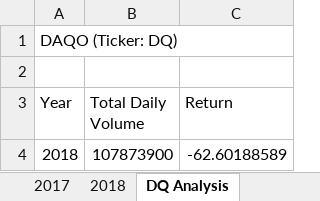
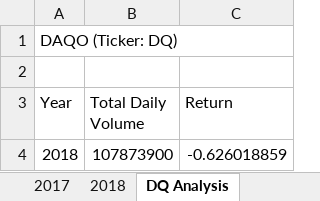
Before and after one commit to efrenbernal90/stock-analysis, an Excel workbook: green_stocks.xlsm, sheet DQ Analysis, drawn as a sheet; values as stored, in another font and other column widths than the file's, no borders; charts and pictures not drawn; the diff names each change by its address in the sheet, - before the commit and + after, or states it on an @@ line.

```diff
--- a/green_stocks.xlsm (sheet DQ Analysis)
+++ b/green_stocks.xlsm (sheet DQ Analysis)
-C4 (Return): -62.60188589
+C4 (Return): -0.626018859
```
Also changed, not shown: sheet Skill Drill, sheet All Stocks Analysis, charts or pictures.
